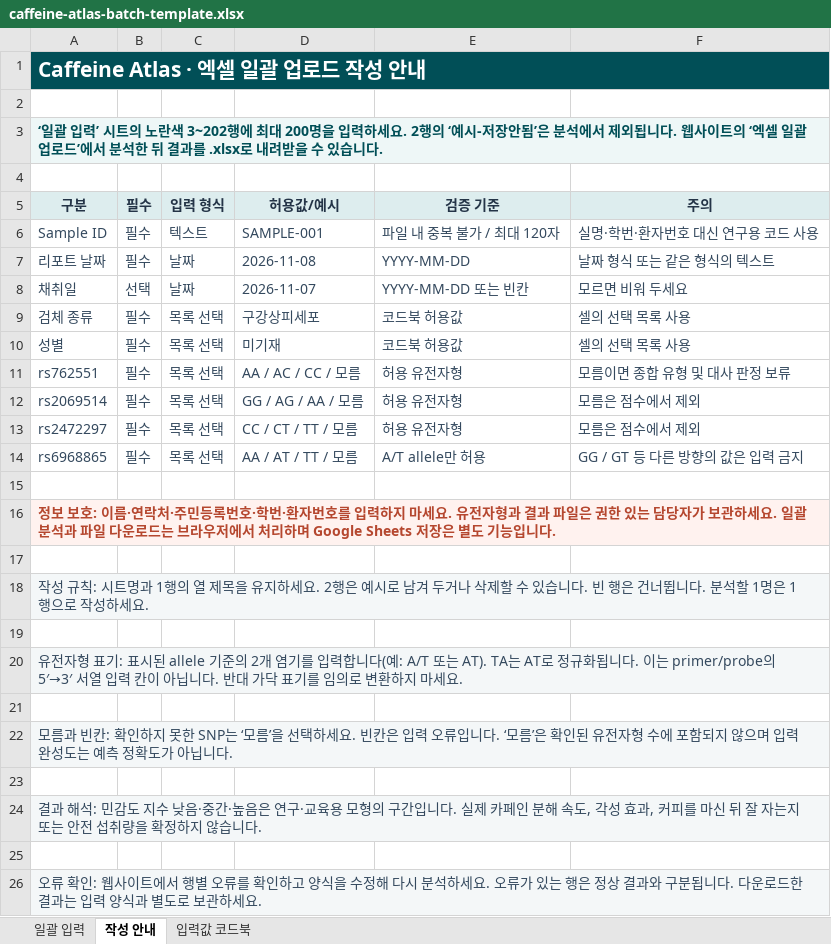
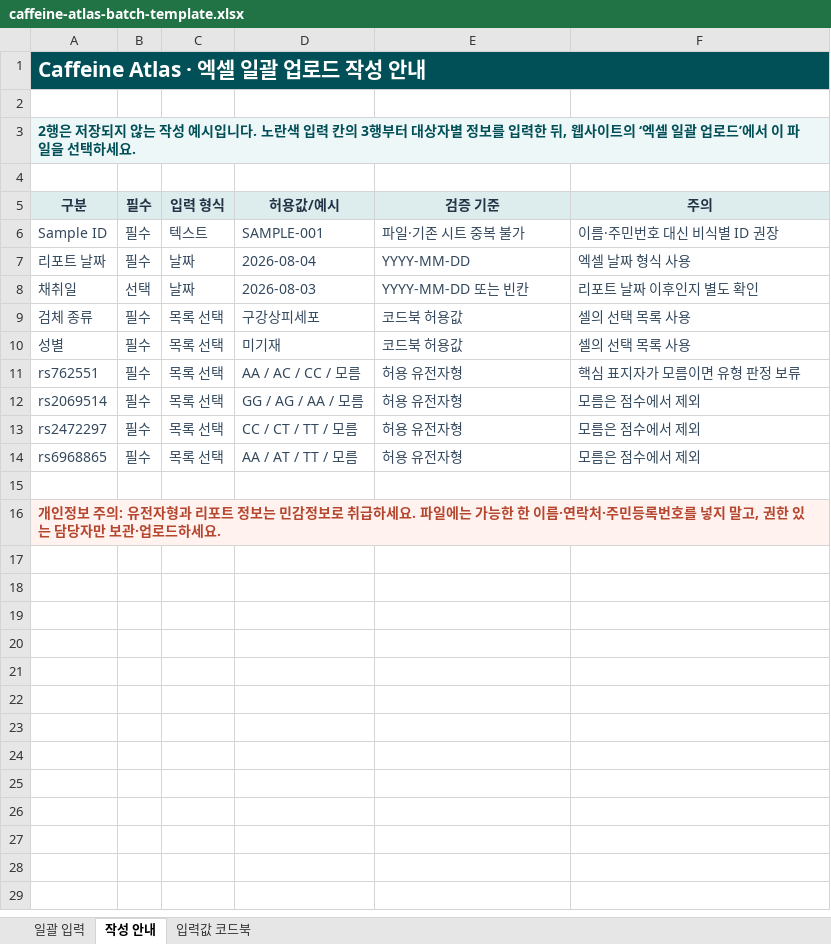
Before and after one commit to Haru-today/caffeine-atlas, an Excel workbook: caffeine-sensitivity-app/assets/caffeine-atlas-batch-template.xlsx, sheet 작성 안내, drawn as a sheet; values as stored, in another font and other column widths than the file's, no borders; the diff names each change by its address in the sheet, - before the commit and + after, or states it on an @@ line.

```diff
--- a/caffeine-sensitivity-app/assets/caffeine-atlas-batch-template.xlsx (sheet 작성 안내)
+++ b/caffeine-sensitivity-app/assets/caffeine-atlas-batch-template.xlsx (sheet 작성 안내)
-A3 (구분): ‘일괄 입력’ 시트의 노란색 3~202행에 최대 200명을 입력하세요. 2행의 ‘예시-저장안됨’은 분석에서 제외됩니다. 웹사이트의 ‘엑셀 일괄 업로드’에서 분석한 뒤 결과를 .xlsx로 내려받을 수 있습니다.
+A3 (구분): 2행은 저장되지 않는 작성 예시입니다. 노란색 입력 칸의 3행부터 대상자별 정보를 입력한 뒤, 웹사이트의 ‘엑셀 일괄 업로드’에서 이 파일을 선택하세요.
-E6 (검증 기준): 파일 내 중복 불가 / 최대 120자
+E6 (검증 기준): 파일·기존 시트 중복 불가
-F6 (주의): 실명·학번·환자번호 대신 연구용 코드 사용
+F6 (주의): 이름·주민번호 대신 비식별 ID 권장
-D7 (허용값/예시): 2026-11-08
+D7 (허용값/예시): 2026-08-04
-F7 (주의): 날짜 형식 또는 같은 형식의 텍스트
+F7 (주의): 엑셀 날짜 형식 사용
-D8 (허용값/예시): 2026-11-07
+D8 (허용값/예시): 2026-08-03
-F8 (주의): 모르면 비워 두세요
+F8 (주의): 리포트 날짜 이후인지 별도 확인
-F11 (주의): 모름이면 종합 유형 및 대사 판정 보류
+F11 (주의): 핵심 표지자가 모름이면 유형 판정 보류
-E14 (검증 기준): A/T allele만 허용
+E14 (검증 기준): 허용 유전자형
-F14 (주의): GG / GT 등 다른 방향의 값은 입력 금지
+F14 (주의): 모름은 점수에서 제외
-A16 (구분): 정보 보호: 이름·연락처·주민등록번호·학번·환자번호를 입력하지 마세요. 유전자형과 결과 파일은 권한 있는 담당자가 보관하세요. 일괄 분석과 파일 다운로드는 브라우저에서 처리하며 Google Sheets 저장은 별도 기능입니다.
+A16 (구분): 개인정보 주의: 유전자형과 리포트 정보는 민감정보로 취급하세요. 파일에는 가능한 한 이름·연락처·주민등록번호를 넣지 말고, 권한 있는 담당자만 보관·업로드하세요.
-row 17: (empty)
-row 18: 작성 규칙: 시트명과 1행의 열 제목을 유지하세요. 2행은 예시로 남겨 두거나 삭제할 수 있습니다. 빈 행은 건너뜁니다. 분석할 1명은 1행으로 작성하세요.
-row 19: (empty)
-row 20: 유전자형 표기: 표시된 allele 기준의 2개 염기를 입력합니다(예: A/T 또는 AT). TA는 AT로 정규화됩니다. 이는 primer/probe의 5′→3′ 서열 입력 칸이 아닙니다. 반대 가닥 표기를 임의로 변환하지 마세요.
-row 21: (empty)
-row 22: 모름과 빈칸: 확인하지 못한 SNP는 ‘모름’을 선택하세요. 빈칸은 입력 오류입니다. ‘모름’은 확인된 유전자형 수에 포함되지 않으며 입력 완성도는 예측 정확도가 아닙니다.
-row 23: (empty)
-row 24: 결과 해석: 민감도 지수 낮음·중간·높음은 연구·교육용 모형의 구간입니다. 실제 카페인 분해 속도, 각성 효과, 커피를 마신 뒤 잘 자는지 또는 안전 섭취량을 확정하지 않습니다.
-row 25: (empty)
-row 26: 오류 확인: 웹사이트에서 행별 오류를 확인하고 양식을 수정해 다시 분석하세요. 오류가 있는 행은 정상 결과와 구분됩니다. 다운로드한 결과는 입력 양식과 별도로 보관하세요.
```
Also changed, not shown: sheet 일괄 입력, 21 other files.
